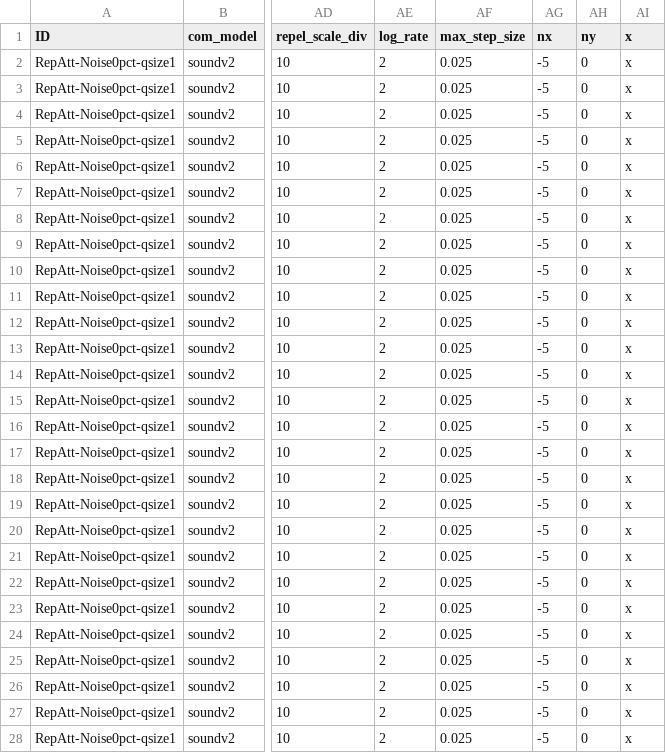
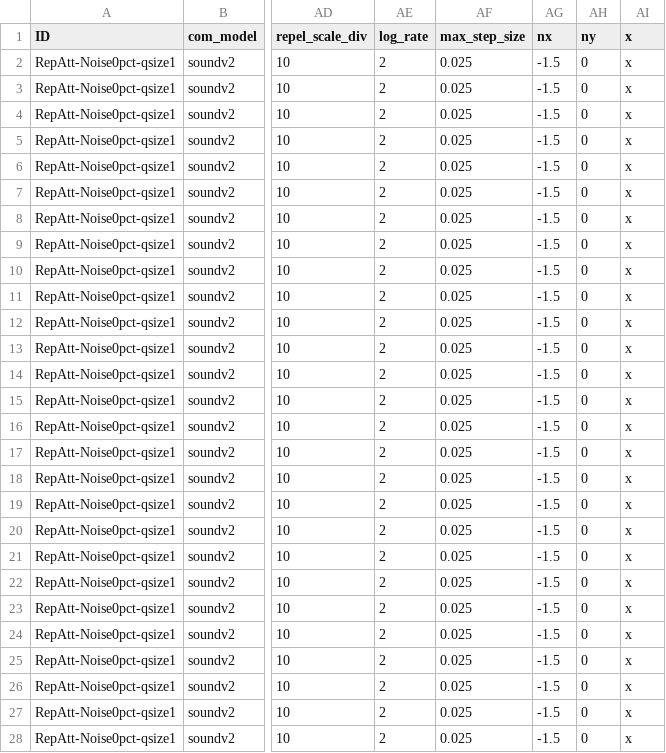
Before and after one commit to elcymon/swarm_sim, a CSV file: params/params.csv, drawn as a sheet; only a part is shown, gaps mark what is left out; the diff covers the shown part only; the diff names each change by its address in the sheet, - before the commit and + after, or states it on an @@ line.

Commit message:
update params.csv to reflect new world dimension

```diff
--- a/params/params.csv
+++ b/params/params.csv
-AG2:AG28 (nx): -5
+AG2:AG28 (nx): -1.5
```
Also changed, not shown: 63 edited cells elsewhere in this file, 1 other file.
